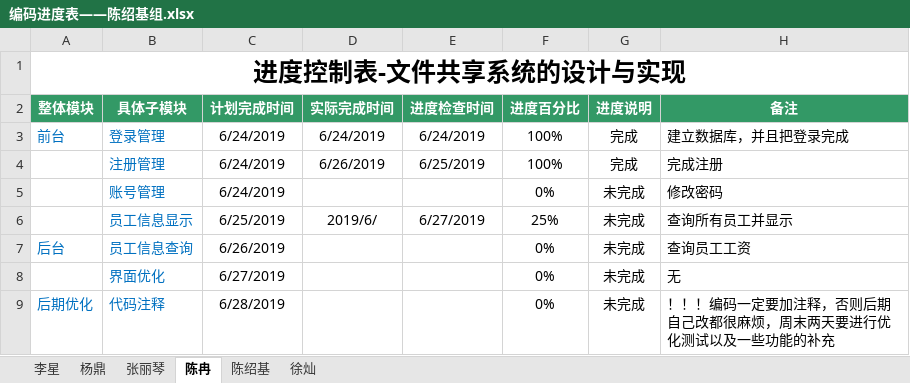
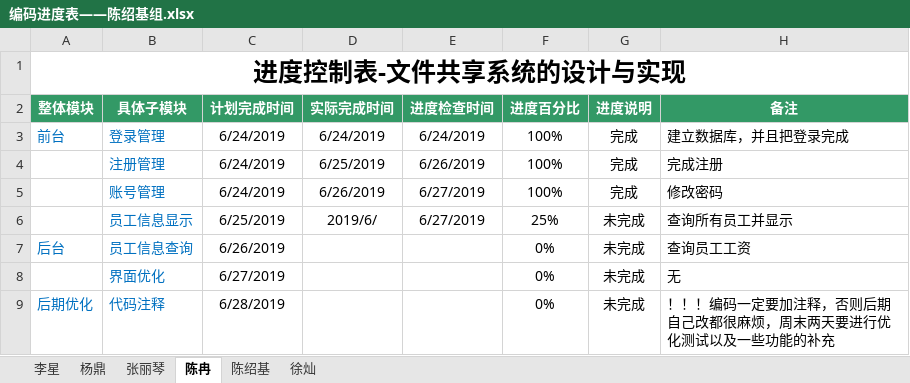
Before and after one commit to hgkj-rj/hgkj_01, an Excel workbook: 陈绍基/编码进度表——陈绍基组.xlsx, sheet 陈冉, drawn as a sheet; values as stored, in another font and other column widths than the file's, no borders; the diff names each change by its address in the sheet, - before the commit and + after, or states it on an @@ line.

```diff
--- a/陈绍基/编码进度表——陈绍基组.xlsx (sheet 陈冉)
+++ b/陈绍基/编码进度表——陈绍基组.xlsx (sheet 陈冉)
-D4 (实际完成时间): 6/26/2019
+D4 (实际完成时间): 6/25/2019
-E4 (进度检查时间): 6/25/2019
+E4 (进度检查时间): 6/26/2019
-D5 (实际完成时间): (empty)
+D5 (实际完成时间): 6/26/2019
-E5 (进度检查时间): (empty)
+E5 (进度检查时间): 6/27/2019
-F5 (进度百分比): 0%
+F5 (进度百分比): 100%
-G5 (进度说明): 未完成
+G5 (进度说明): 完成
```
Also changed, not shown: sheet 徐灿, sheet 李星, sheet 陈绍基, sheet 张丽琴.
